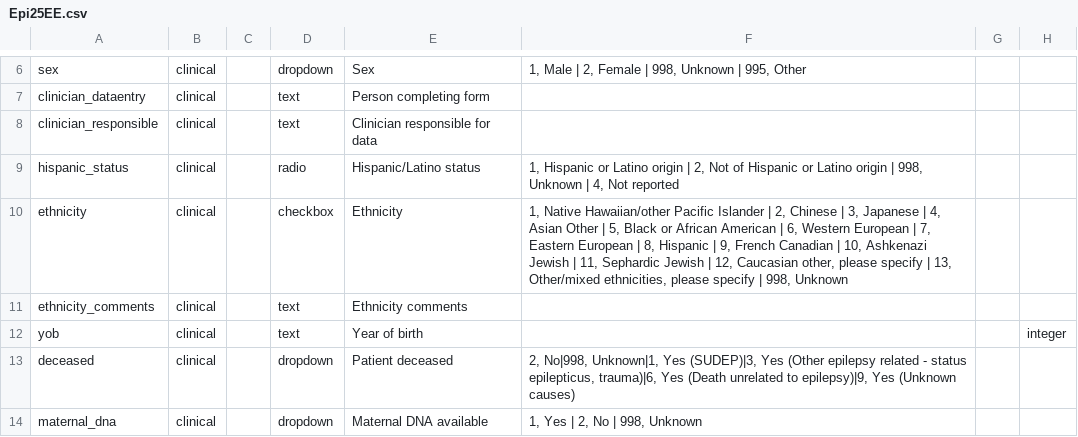
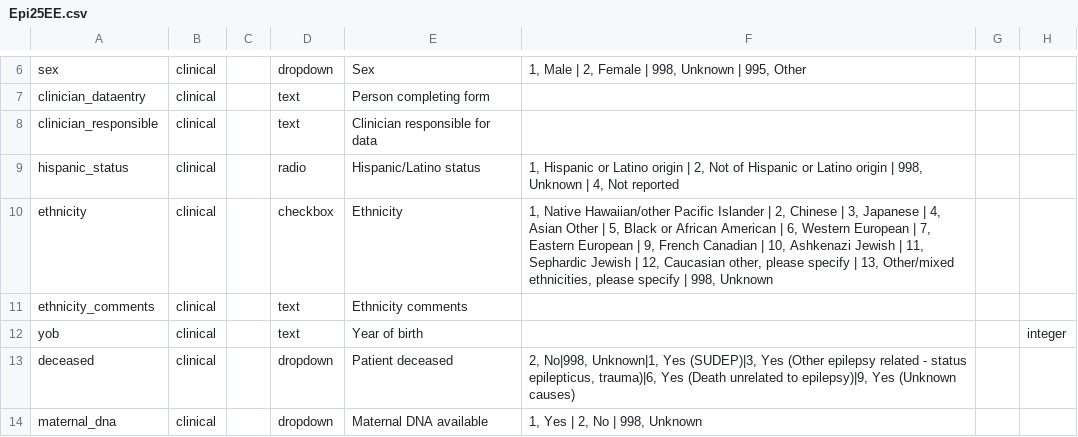
Before and after one commit to Epi25/epi25-edc, a CSV file: DataDictionaries/Epi25EE.csv, drawn as a sheet; only a part is shown, gaps mark what is left out; the diff names each change by its address in the sheet, - before the commit and + after, or states it on an @@ line.

Commit message:
Removed hispanic ethnicity, as in GGE/Focal forms

```diff
--- a/DataDictionaries/Epi25EE.csv
+++ b/DataDictionaries/Epi25EE.csv
-F10: …European | 8, Hispanic | 9, French…
+F10: …European | 9, French…
```
